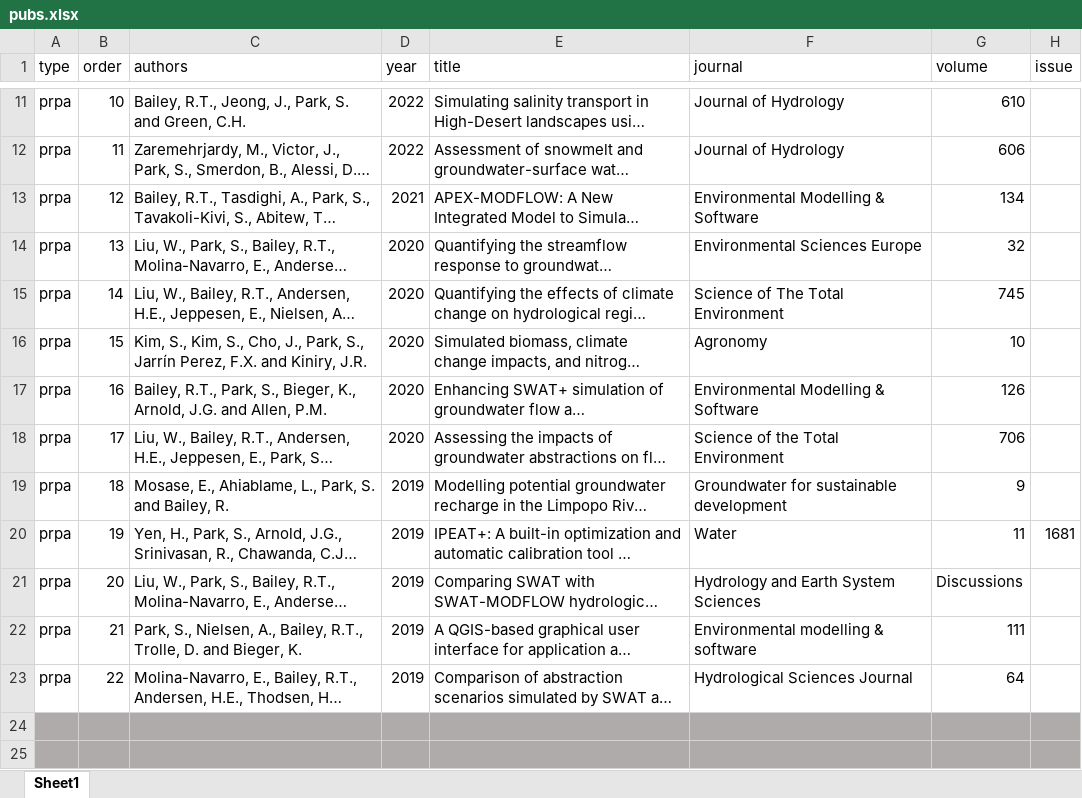
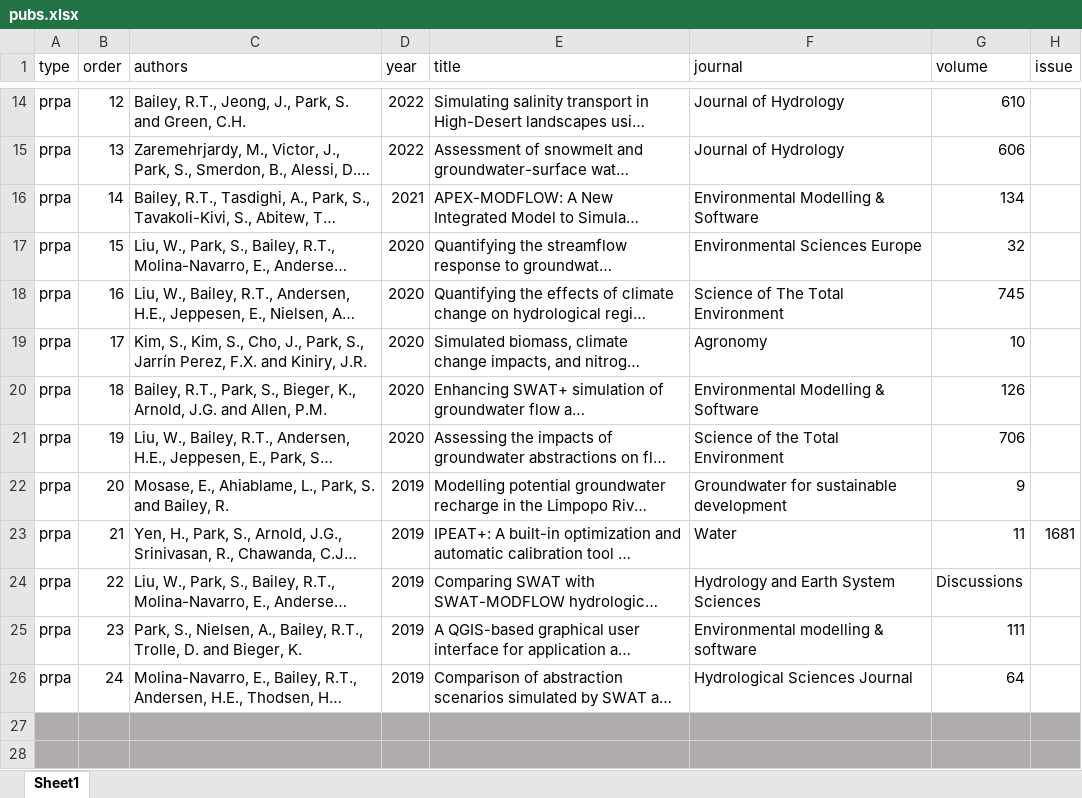
Before and after one commit to spark-hydro/spark-hydro.github.io, an Excel workbook: static/spark-cv/data/pubs.xlsx, sheet Sheet1, drawn as a sheet; only a part is shown, gaps mark what is left out; long unchanged cells end in …; values as stored, in another font and other column widths than the file's, no borders; addresses are those after the commit; the diff covers the shown part only; the diff names each change by its address in the sheet, - before the commit and + after, or states it on an @@ line.

```diff
--- a/static/spark-cv/data/pubs.xlsx (sheet Sheet1)
+++ b/static/spark-cv/data/pubs.xlsx (sheet Sheet1)
-B14 (order): 10
+B14 (order): 12
-B15 (order): 11
+B15 (order): 13
-B16 (order): 12
+B16 (order): 14
-B17 (order): 13
+B17 (order): 15
-B18 (order): 14
+B18 (order): 16
-B19 (order): 15
+B19 (order): 17
-B20 (order): 16
+B20 (order): 18
-B21 (order): 17
+B21 (order): 19
-B22 (order): 18
+B22 (order): 20
-B23 (order): 19
+B23 (order): 21
-B24 (order): 20
+B24 (order): 22
-B25 (order): 21
+B25 (order): 23
-B26 (order): 22
+B26 (order): 24
```
Also changed, not shown: 9 added rows and 39 edited cells elsewhere in this sheet, static/spark-cv/data/cv_entries.xlsx, static/spark-cv/data/grants.xlsx, 10 other files.
